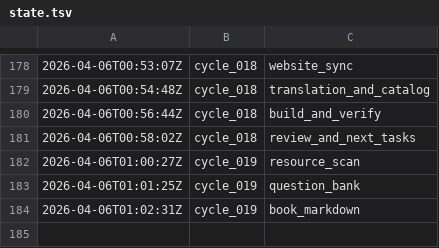
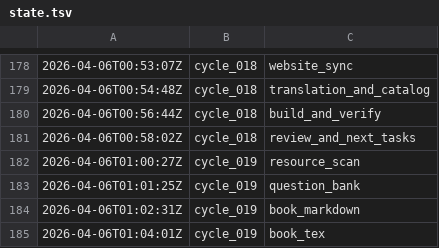
Before and after one commit to lachlanchen/LazyEarn, a TSV file: references/wealth-engine/state.tsv, drawn as a sheet; only a part is shown, gaps mark what is left out; the diff names each change by its address in the sheet, - before the commit and + after, or states it on an @@ line.

Commit message:
wealth refinery: cycle_019 round 05 side_products

```diff
--- a/references/wealth-engine/state.tsv
+++ b/references/wealth-engine/state.tsv
+row 185: 2026-04-06T01:04:01Z | cycle_019 | book_tex
```
Also changed, not shown: 8 other files.
